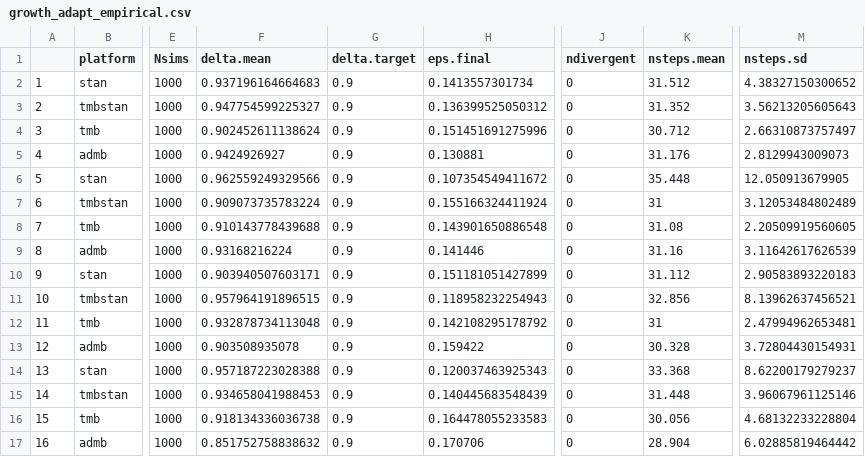
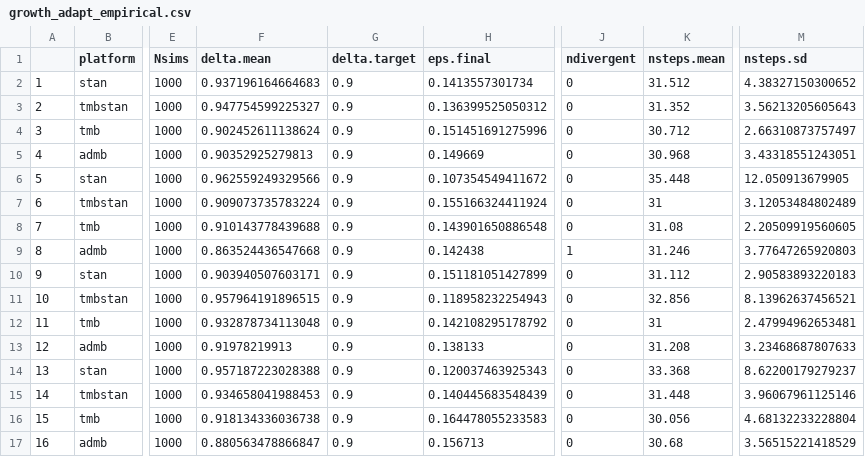
Before and after one commit to colemonnahan/hmc_tests, a CSV file: results/growth_adapt_empirical.csv, drawn as a sheet; only a part is shown, gaps mark what is left out; the diff names each change by its address in the sheet, - before the commit and + after, or states it on an @@ line.

```diff
--- a/results/growth_adapt_empirical.csv
+++ b/results/growth_adapt_empirical.csv
-F5 (delta.mean): 0.9424926927
+F5 (delta.mean): 0.90352925279813
-H5 (eps.final): 0.130881
+H5 (eps.final): 0.149669
-K5 (nsteps.mean): 31.176
+K5 (nsteps.mean): 30.968
-M5 (nsteps.sd): 2.8129943009073
+M5 (nsteps.sd): 3.43318551243051
-F9 (delta.mean): 0.93168216224
+F9 (delta.mean): 0.863524436547668
-H9 (eps.final): 0.141446
+H9 (eps.final): 0.142438
-J9 (ndivergent): 0
+J9 (ndivergent): 1
-K9 (nsteps.mean): 31.16
+K9 (nsteps.mean): 31.246
-M9 (nsteps.sd): 3.11642617626539
+M9 (nsteps.sd): 3.77647265920803
-F13 (delta.mean): 0.903508935078
+F13 (delta.mean): 0.91978219913
-H13 (eps.final): 0.159422
+H13 (eps.final): 0.138133
-K13 (nsteps.mean): 30.328
+K13 (nsteps.mean): 31.208
-M13 (nsteps.sd): 3.72804430154931
+M13 (nsteps.sd): 3.23468687807633
-F17 (delta.mean): 0.851752758838632
+F17 (delta.mean): 0.880563478866847
-H17 (eps.final): 0.170706
+H17 (eps.final): 0.156713
-K17 (nsteps.mean): 28.904
+K17 (nsteps.mean): 30.68
-M17 (nsteps.sd): 6.02885819464442
+M17 (nsteps.sd): 3.56515221418529
```
Also changed, not shown: results/growth_adapt_simulated.csv, results/growth_perf_empirical.csv, 7 other files.
